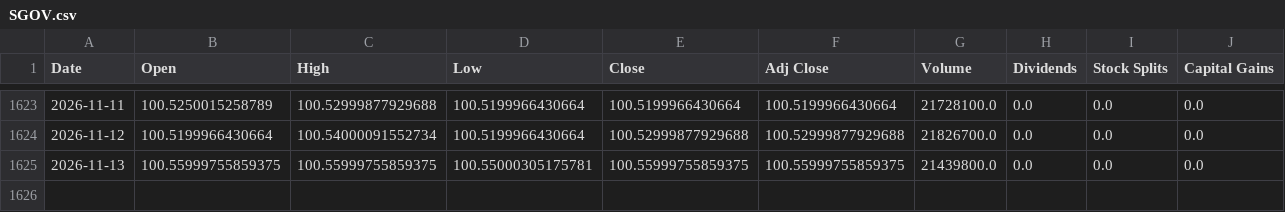
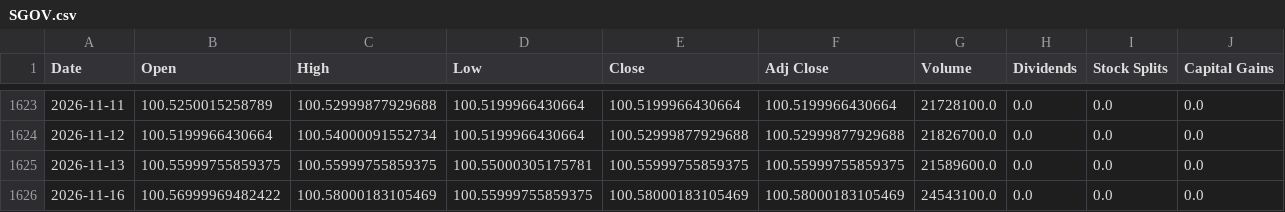
Before and after one commit to a23882005/LivingWaterAI, a CSV file: data/market_history/global/SGOV.csv, drawn as a sheet; only a part is shown, gaps mark what is left out.

```diff
--- a/data/market_history/global/SGOV.csv
+++ b/data/market_history/global/SGOV.csv
@@ -1624,2 +1624,3 @@ Date,Open,High,Low,Close,Adj Close,Volume,Dividends,Stock Splits,Capital Gains
 2026-11-12,100.5199966430664,100.54000091552734,100.5199966430664,100.52999877929688,100.52999877929688,21826700.0,0.0,0.0,0.0
-2026-11-13,100.55999755859375,100.55999755859375,100.55000305175781,100.55999755859375,100.55999755859375,21439800.0,0.0,0.0,0.0
+2026-11-13,100.55999755859375,100.55999755859375,100.55000305175781,100.55999755859375,100.55999755859375,21589600.0,0.0,0.0,0.0
+2026-11-16,100.56999969482422,100.58000183105469,100.55999755859375,100.58000183105469,100.58000183105469,24543100.0,0.0,0.0,0.0
```
Also changed, not shown: data/market_history/global/NATO.CN.csv, data/market_history/global/PPH.csv, 19 other files.
